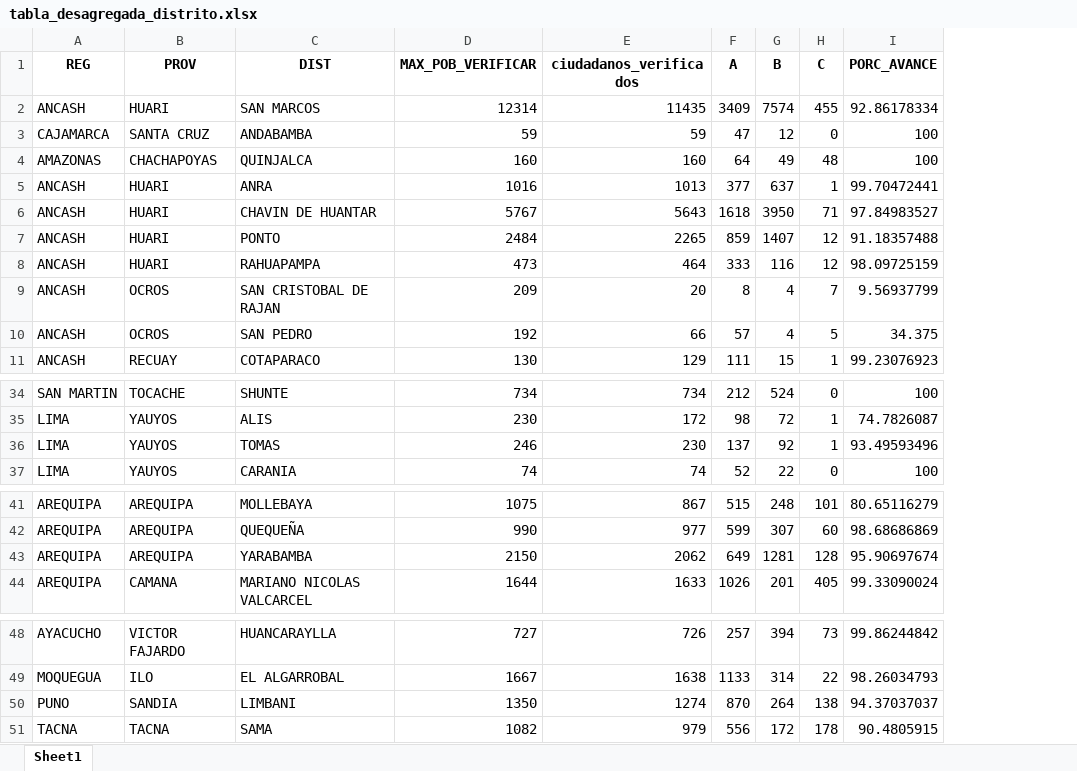
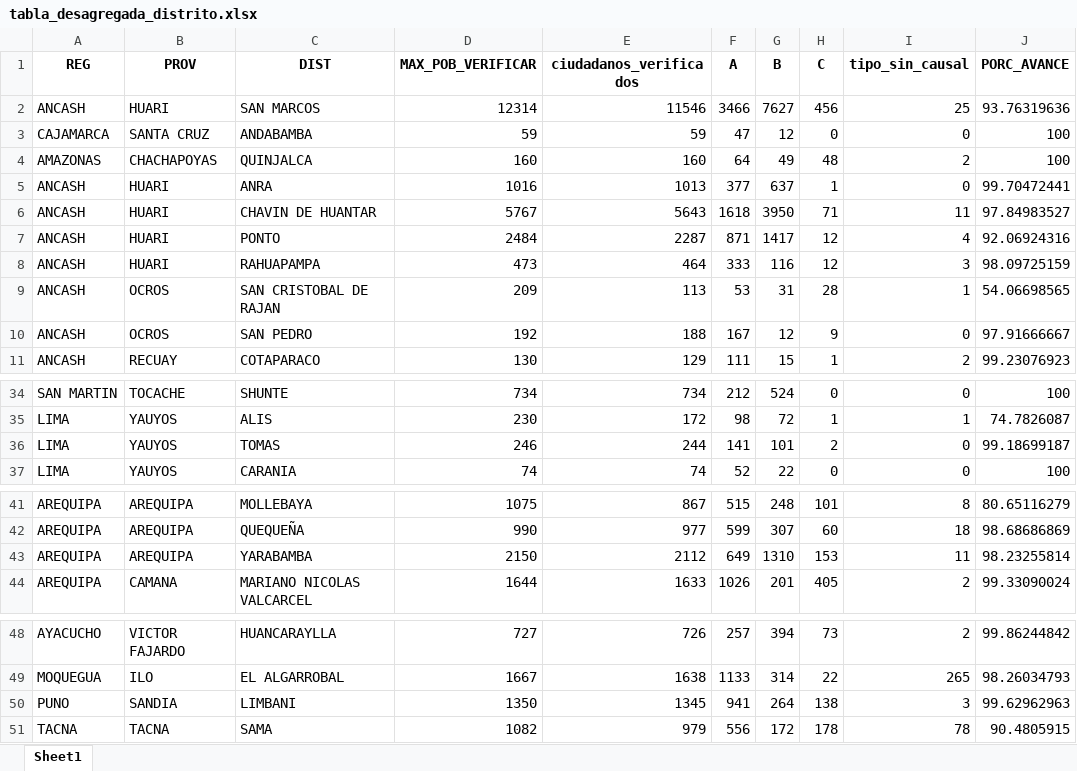
Before and after one commit to riegagabriel/VERIFICACION_DOMICILIARIA_RENIEC_2026, an Excel workbook: data/tabla_desagregada_distrito.xlsx, sheet Sheet1, drawn as a sheet; only a part is shown, gaps mark what is left out; values as stored, in another font and other column widths than the file's, no borders; addresses are those after the commit; the diff covers the shown part only; the diff names each change by its address in the sheet, - before the commit and + after, or states it on an @@ line.

```diff
--- a/data/tabla_desagregada_distrito.xlsx (sheet Sheet1)
+++ b/data/tabla_desagregada_distrito.xlsx (sheet Sheet1)
+column I (tipo_sin_causal), rows 2-11: 25 | 0 | 2 | 0 | 11 | 4 | 3 | 1 | 0 | 2; rows 34-37: 0 | 1 | 0 | 0; rows 41-44: 8 | 18 | 11 | 2; rows 48-51: 2 | 265 | 3 | 78
-E2 (ciudadanos_verificados): 11435
+E2 (ciudadanos_verificados): 11546
-F2 (A): 3409
+F2 (A): 3466
-G2 (B): 7574
+G2 (B): 7627
-H2 (C): 455
+H2 (C): 456
-J2 (PORC_AVANCE): 92.86178334
+J2 (PORC_AVANCE): 93.76319636
-E7 (ciudadanos_verificados): 2265
+E7 (ciudadanos_verificados): 2287
-F7 (A): 859
+F7 (A): 871
-G7 (B): 1407
+G7 (B): 1417
-J7 (PORC_AVANCE): 91.18357488
+J7 (PORC_AVANCE): 92.06924316
-E9 (ciudadanos_verificados): 20
+E9 (ciudadanos_verificados): 113
-F9 (A): 8
+F9 (A): 53
-G9 (B): 4
+G9 (B): 31
-H9 (C): 7
+H9 (C): 28
-J9 (PORC_AVANCE): 9.56937799
+J9 (PORC_AVANCE): 54.06698565
-E10 (ciudadanos_verificados): 66
+E10 (ciudadanos_verificados): 188
-F10 (A): 57
+F10 (A): 167
-G10 (B): 4
+G10 (B): 12
-H10 (C): 5
+H10 (C): 9
-J10 (PORC_AVANCE): 34.375
+J10 (PORC_AVANCE): 97.91666667
-E36 (ciudadanos_verificados): 230
+E36 (ciudadanos_verificados): 244
-F36 (A): 137
+F36 (A): 141
-G36 (B): 92
+G36 (B): 101
-H36 (C): 1
+H36 (C): 2
-J36 (PORC_AVANCE): 93.49593496
+J36 (PORC_AVANCE): 99.18699187
-E43 (ciudadanos_verificados): 2062
+E43 (ciudadanos_verificados): 2112
-G43 (B): 1281
+G43 (B): 1310
-H43 (C): 128
+H43 (C): 153
-J43 (PORC_AVANCE): 95.90697674
+J43 (PORC_AVANCE): 98.23255814
-E50 (ciudadanos_verificados): 1274
+E50 (ciudadanos_verificados): 1345
-F50 (A): 870
+F50 (A): 941
-J50 (PORC_AVANCE): 94.37037037
+J50 (PORC_AVANCE): 99.62962963
```
Also changed, not shown: 17 edited cells elsewhere in this sheet, data/box_situaciones.xlsx, data/data_distritos.xlsx, 3 other files.
